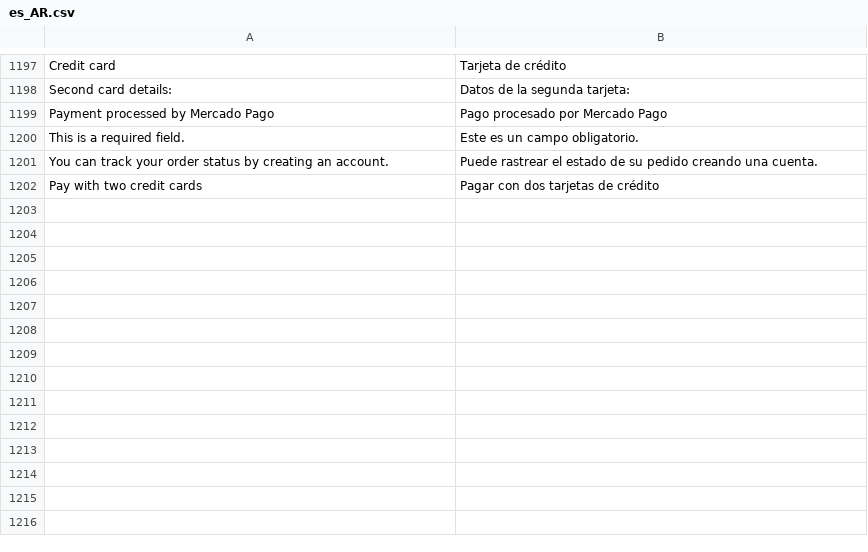
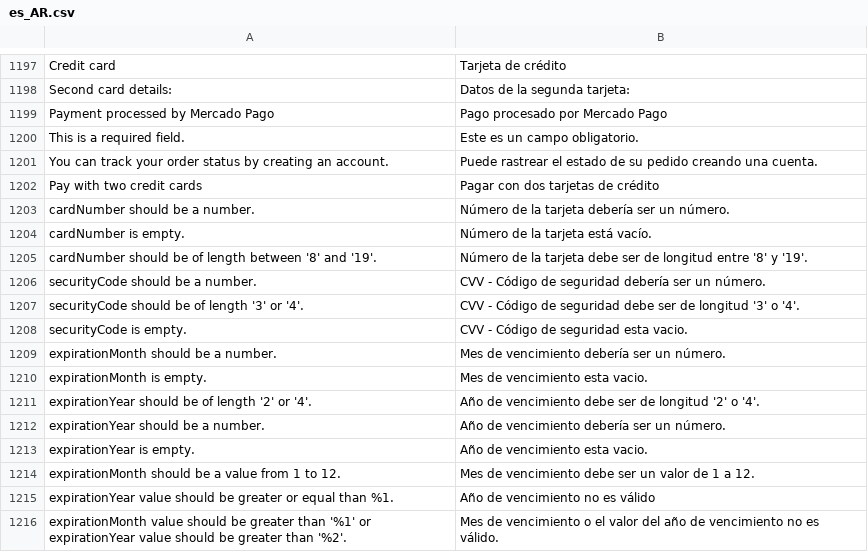
Before and after one commit to mercadopago/adb-payment, a CSV file: i18n/es_AR.csv, drawn as a sheet; only a part is shown, gaps mark what is left out; the diff names each change by its address in the sheet, - before the commit and + after, or states it on an @@ line.

```diff
--- a/i18n/es_AR.csv
+++ b/i18n/es_AR.csv
+row 1203: cardNumber should be a number. | Número de la tarjeta debería ser un número.
+row 1204: cardNumber is empty. | Número de la tarjeta está vacío.
+row 1205: cardNumber should be of length between '8' and '19'. | Número de la tarjeta debe ser de longitud entre '8' y '19'.
+row 1206: securityCode should be a number. | CVV - Código de seguridad debería ser un número.
+row 1207: securityCode should be of length '3' or '4'. | CVV - Código de seguridad debe ser de longitud '3' o '4'.
+row 1208: securityCode is empty. | CVV - Código de seguridad esta vacio.
+row 1209: expirationMonth should be a number. | Mes de vencimiento debería ser un número.
+row 1210: expirationMonth is empty. | Mes de vencimiento esta vacio.
+row 1211: expirationYear should be of length '2' or '4'. | Año de vencimiento debe ser de longitud '2' o '4'.
+row 1212: expirationYear should be a number. | Año de vencimiento debería ser un número.
+row 1213: expirationYear is empty. | Año de vencimiento esta vacio.
+row 1214: expirationMonth should be a value from 1 to 12. | Mes de vencimiento debe ser un valor de 1 a 12.
+row 1215: expirationYear value should be greater or equal than %1. | Año de vencimiento no es válido
+row 1216: expirationMonth value should be greater than '%1' or expirationYear value should be greater than '%2'. | Mes de vencimiento o el valor del año de vencimiento no es válido.
```
Also changed, not shown: i18n/es_CL.csv, i18n/es_CO.csv, 10 other files.
